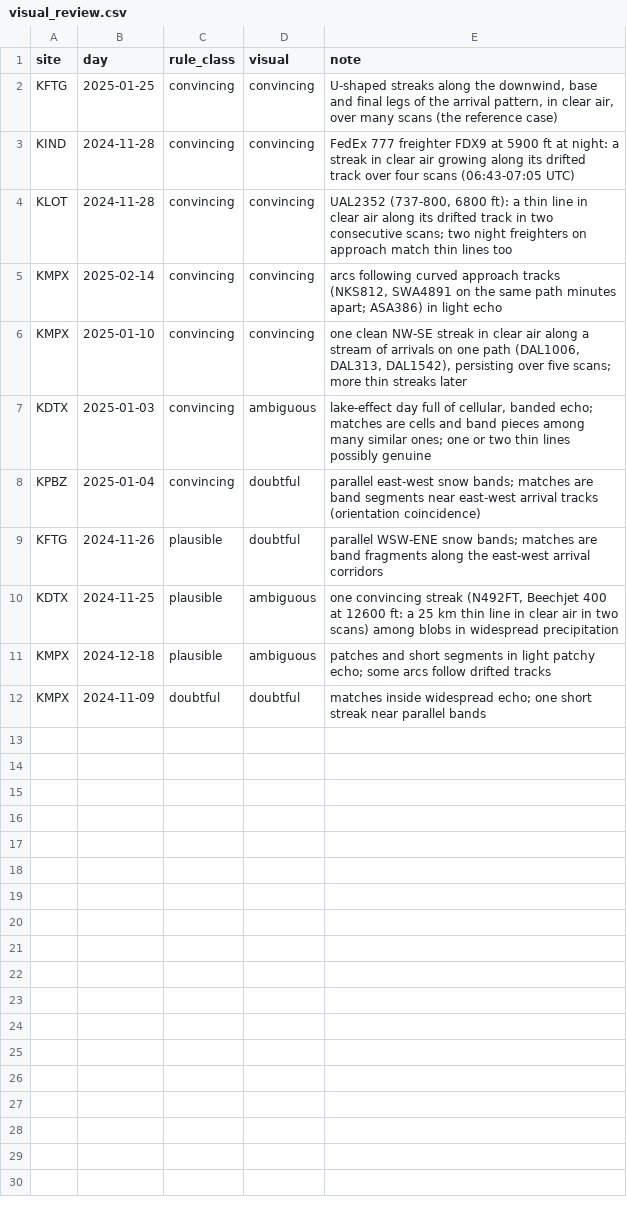
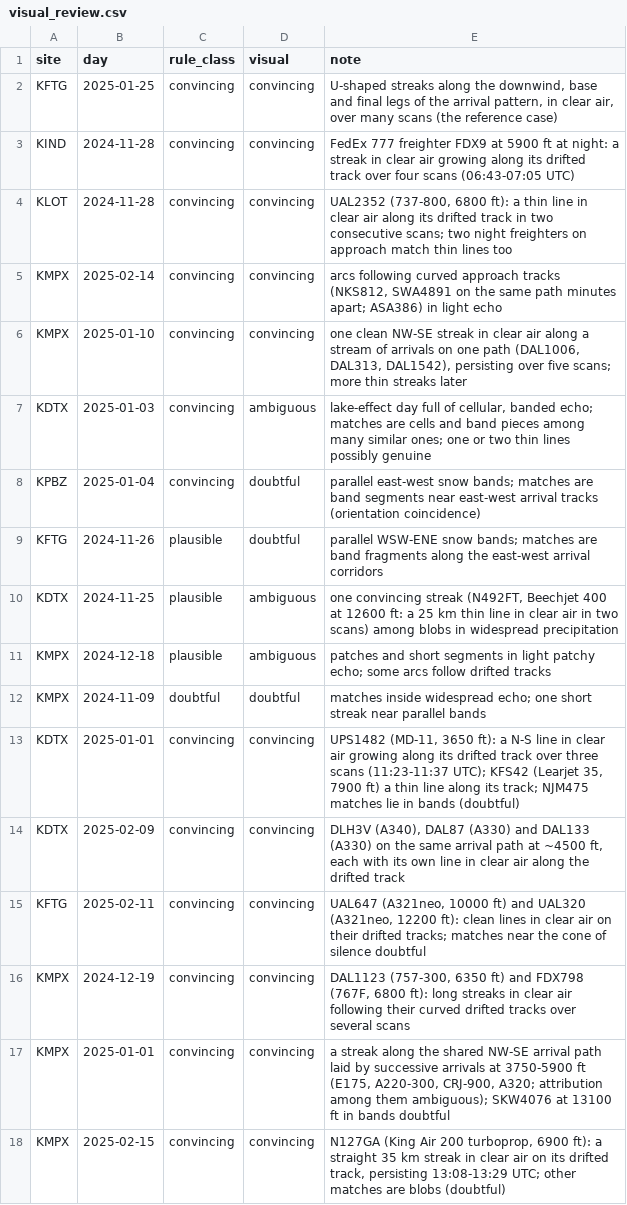
Before and after one commit to Aidenn8/aircraft-snow, a CSV file: results/census/visual_review.csv, drawn as a sheet.

Commit message:
Supercooled-cloud covariate per radar-day; inspection lists callsign and type

```diff
--- a/results/census/visual_review.csv
+++ b/results/census/visual_review.csv
@@ -12 +12,7 @@ KMPX,2024-12-18,plausible,ambiguous,"patches and short segments in light patchy
 KMPX,2024-11-09,doubtful,doubtful,"matches inside widespread echo; one short streak near parallel bands"
+KDTX,2025-01-01,convincing,convincing,"UPS1482 (MD-11, 3650 ft): a N-S line in clear air growing along its drifted track over three scans (11:23-11:37 UTC); KFS42 (Learjet 35, 7900 ft) a thin line along its track; NJM475 matches lie in bands (doubtful)"
+KDTX,2025-02-09,convincing,convincing,"DLH3V (A340), DAL87 (A330) and DAL133 (A330) on the same arrival path at ~4500 ft, each with its own line in clear air along the drifted track"
+KFTG,2025-02-11,convincing,convincing,"UAL647 (A321neo, 10000 ft) and UAL320 (A321neo, 12200 ft): clean lines in clear air on their drifted tracks; matches near the cone of silence doubtful"
+KMPX,2024-12-19,convincing,convincing,"DAL1123 (757-300, 6350 ft) and FDX798 (767F, 6800 ft): long streaks in clear air following their curved drifted tracks over several scans"
+KMPX,2025-01-01,convincing,convincing,"a streak along the shared NW-SE arrival path laid by successive arrivals at 3750-5900 ft (E175, A220-300, CRJ-900, A320; attribution among them ambiguous); SKW4076 at 13100 ft in bands doubtful"
+KMPX,2025-02-15,convincing,convincing,"N127GA (King Air 200 turboprop, 6900 ft): a straight 35 km streak in clear air on its drifted track, persisting 13:08-13:29 UTC; other matches are blobs (doubtful)"
```
Also changed, not shown: 2 other files.
